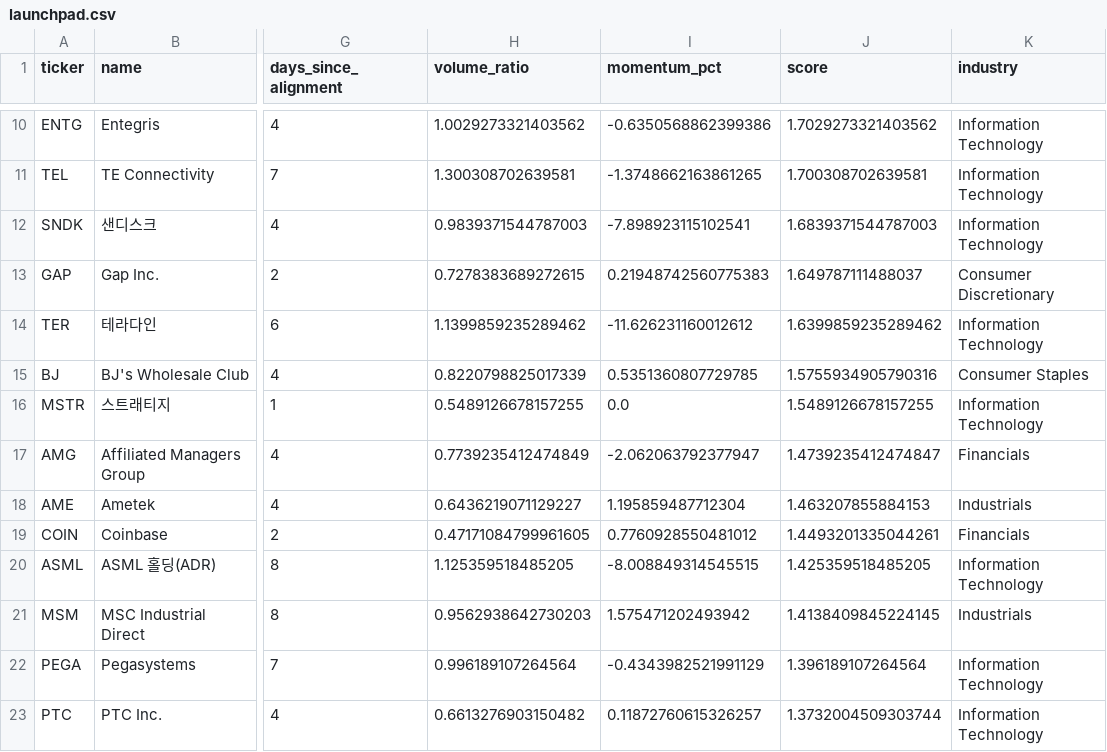
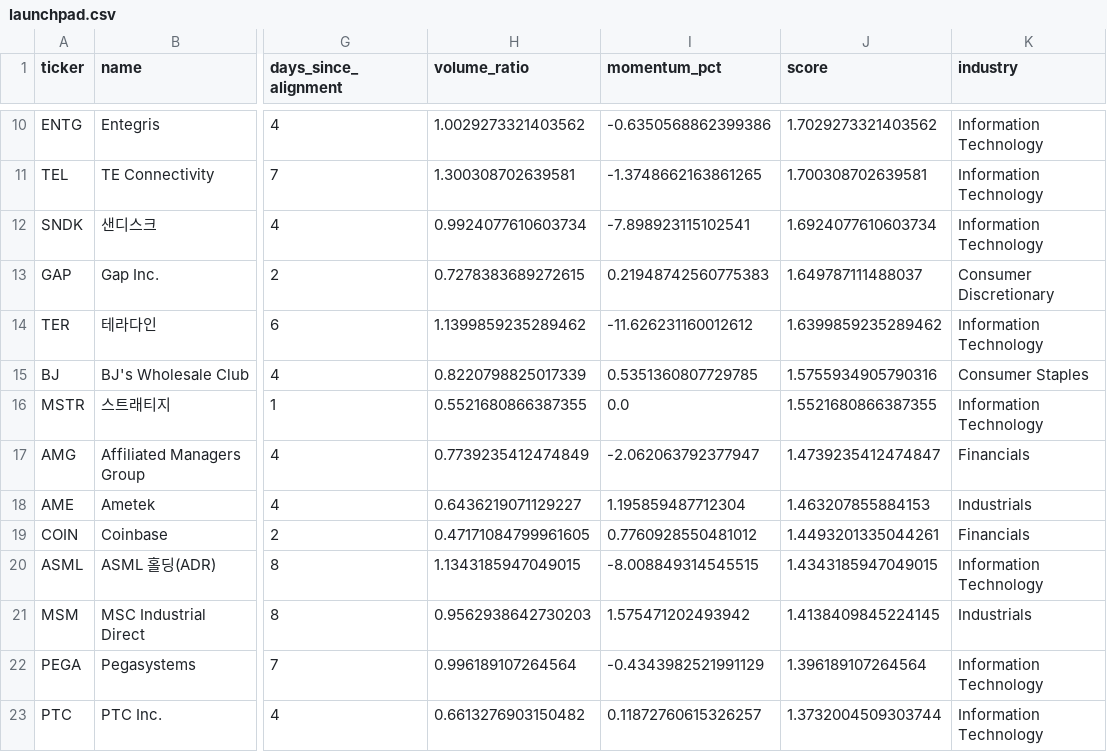
Before and after one commit to jiksooshin-dotcom/stock-scanner-reports, a CSV file: reports-us/assets/2026-10-13/launchpad.csv, drawn as a sheet; only a part is shown, gaps mark what is left out; the diff names each change by its address in the sheet, - before the commit and + after, or states it on an @@ line.

```diff
--- a/reports-us/assets/2026-10-13/launchpad.csv
+++ b/reports-us/assets/2026-10-13/launchpad.csv
-H12 (volume_ratio): 0.9839371544787003
+H12 (volume_ratio): 0.9924077610603734
-J12 (score): 1.6839371544787003
+J12 (score): 1.6924077610603734
-H16 (volume_ratio): 0.5489126678157255
+H16 (volume_ratio): 0.5521680866387355
-J16 (score): 1.5489126678157255
+J16 (score): 1.5521680866387355
-H20 (volume_ratio): 1.125359518485205
+H20 (volume_ratio): 1.1343185947049015
-J20 (score): 1.425359518485205
+J20 (score): 1.4343185947049015
```
Also changed, not shown: 1 other file.
